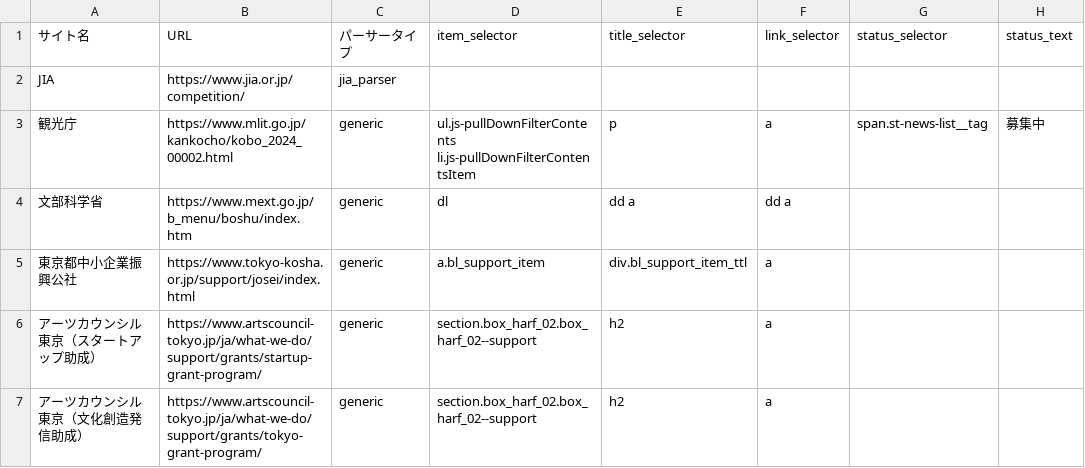
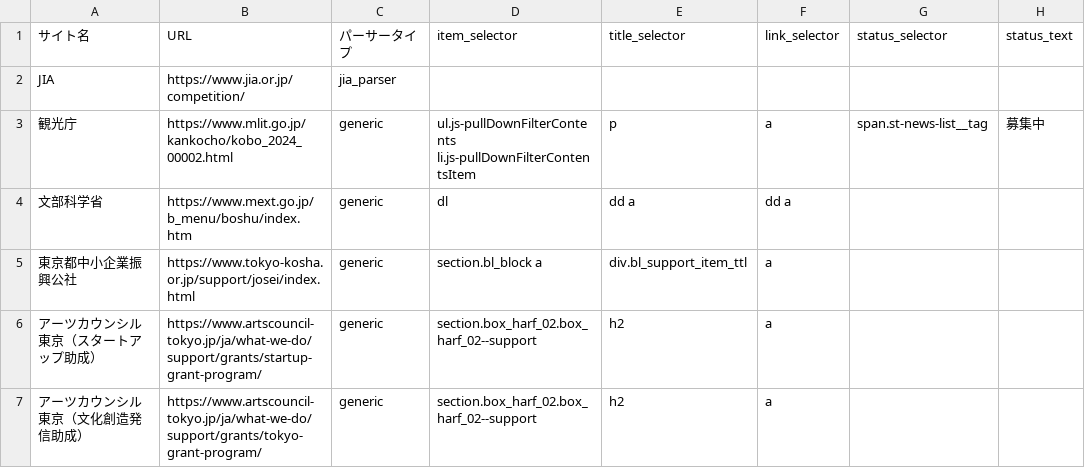
Before and after one commit to ligo0213/jia-competition-notifier, a CSV file: sites_list.csv, drawn as a sheet.

Commit message:
Update sites_list.csv

```diff
--- a/sites_list.csv
+++ b/sites_list.csv
@@ -4,3 +4,3 @@ JIA,https://www.jia.or.jp/competition/,jia_parser,,,,,
 文部科学省,https://www.mext.go.jp/b_menu/boshu/index.htm,generic,dl,dd a,dd a,,
-東京都中小企業振興公社,https://www.tokyo-kosha.or.jp/support/josei/index.html,generic,a.bl_support_item,div.bl_support_item_ttl,a,,
+東京都中小企業振興公社,https://www.tokyo-kosha.or.jp/support/josei/index.html,generic,section.bl_block a,div.bl_support_item_ttl,a,,
 アーツカウンシル東京（スタートアップ助成）,https://www.artscouncil-tokyo.jp/ja/what-we-do/support/grants/startup-grant-program/,generic,section.box_harf_02.box_harf_02--support,h2,a,,
```
